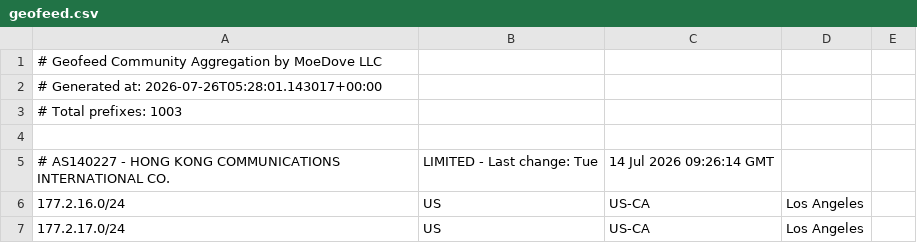
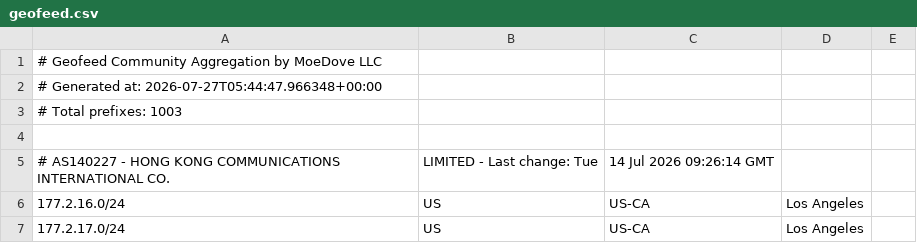
Before and after one commit to Archeb/moegeo, a CSV file: output/geofeed.csv, drawn as a sheet; only a part is shown.

```diff
--- a/output/geofeed.csv
+++ b/output/geofeed.csv
@@ -1,3 +1,3 @@
 # Geofeed Community Aggregation by MoeDove LLC
-# Generated at: 2026-07-26T05:28:01.143017+00:00
+# Generated at: 2026-07-27T05:44:47.966348+00:00
 # Total prefixes: 1003
```
